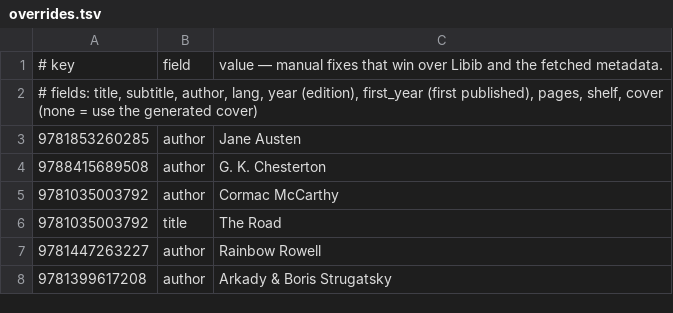
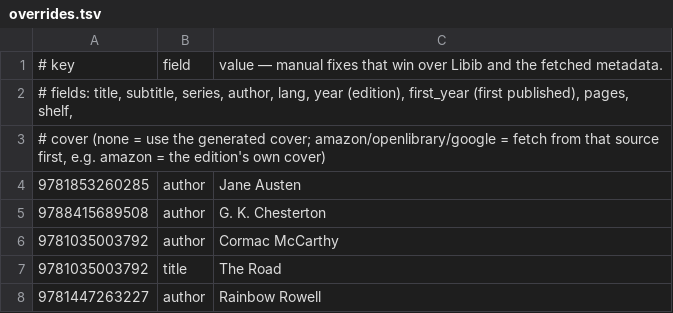
Before and after one commit to cptx13/cptx.ee, a TSV file: data/library/overrides.tsv, drawn as a sheet; only a part is shown; the shorter side is filled out with more unchanged rows; the diff covers the shown part only.

```diff
--- a/data/library/overrides.tsv
+++ b/data/library/overrides.tsv
@@ -1,3 +1,4 @@
 # key	field	value — manual fixes that win over Libib and the fetched metadata.
-# fields: title, subtitle, author, lang, year (edition), first_year (first published), pages, shelf, cover (none = use the generated cover)
+# fields: title, subtitle, series, author, lang, year (edition), first_year (first published), pages, shelf,
+# cover (none = use the generated cover; amazon/openlibrary/google = fetch from that source first, e.g. amazon = the edition's own cover)
 9781853260285	author	Jane Austen
```
Also changed, not shown: 39 added rows and 1 edited cell elsewhere in this file, data/library/libib-books.csv, data/library/shelves.tsv, 5 other files.
